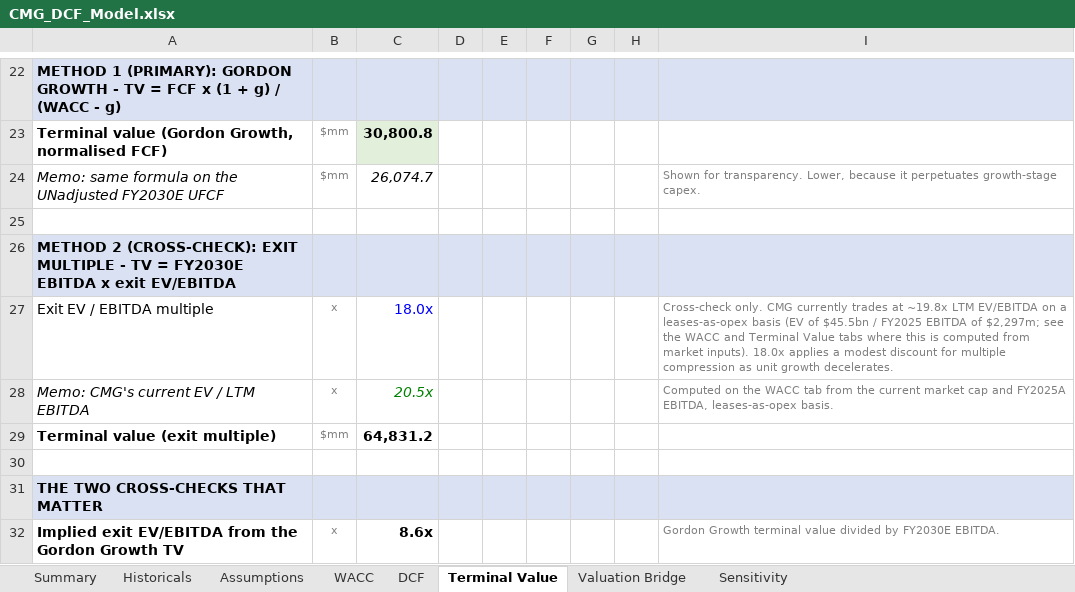
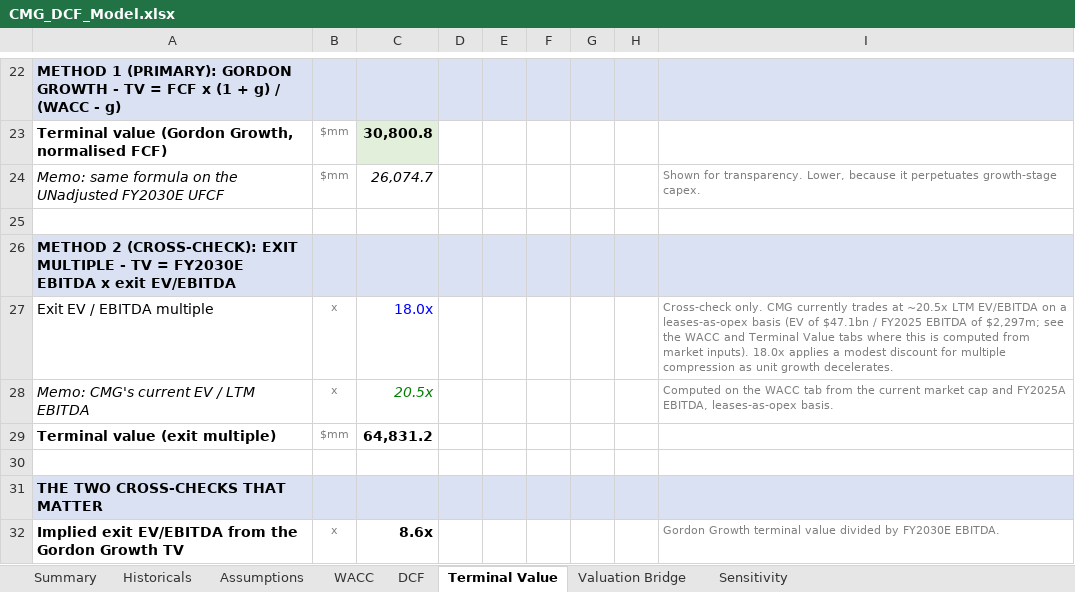
Before and after one commit to pragyan-varma/cmg-dcf-valuation, an Excel workbook: output/CMG_DCF_Model.xlsx, sheet Terminal Value, drawn as a sheet; only a part is shown, gaps mark what is left out; values as stored, in another font and other column widths than the file's, no borders; the diff names each change by its address in the sheet, - before the commit and + after, or states it on an @@ line.

```diff
--- a/output/CMG_DCF_Model.xlsx (sheet Terminal Value)
+++ b/output/CMG_DCF_Model.xlsx (sheet Terminal Value)
-I27: …trades at ~19.8x LTM EV/EBITDA on a leases-as-opex basis (EV of $45.5bn / FY2025…
+I27: …trades at ~20.5x LTM EV/EBITDA on a leases-as-opex basis (EV of $47.1bn / FY2025…
```
Also changed, not shown: 4 other files.
